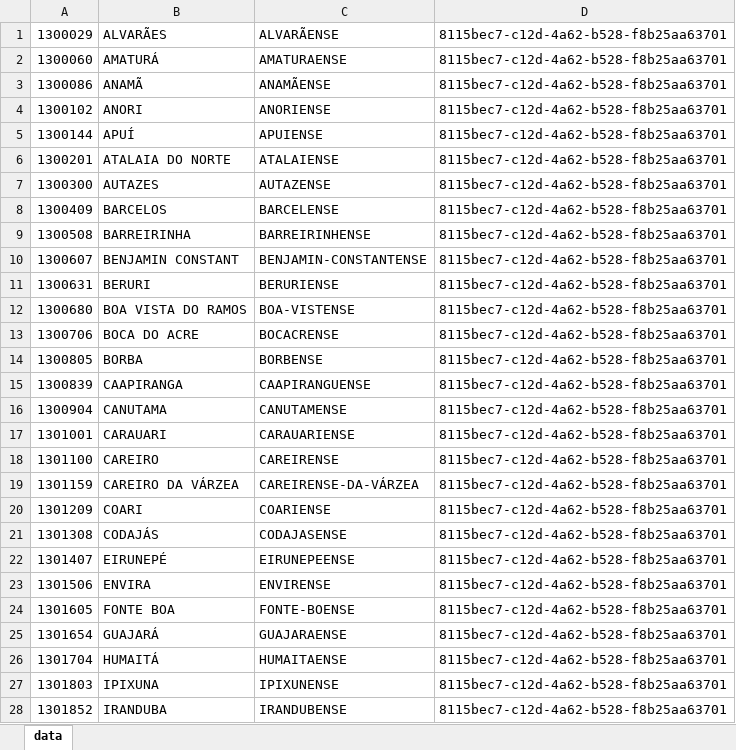
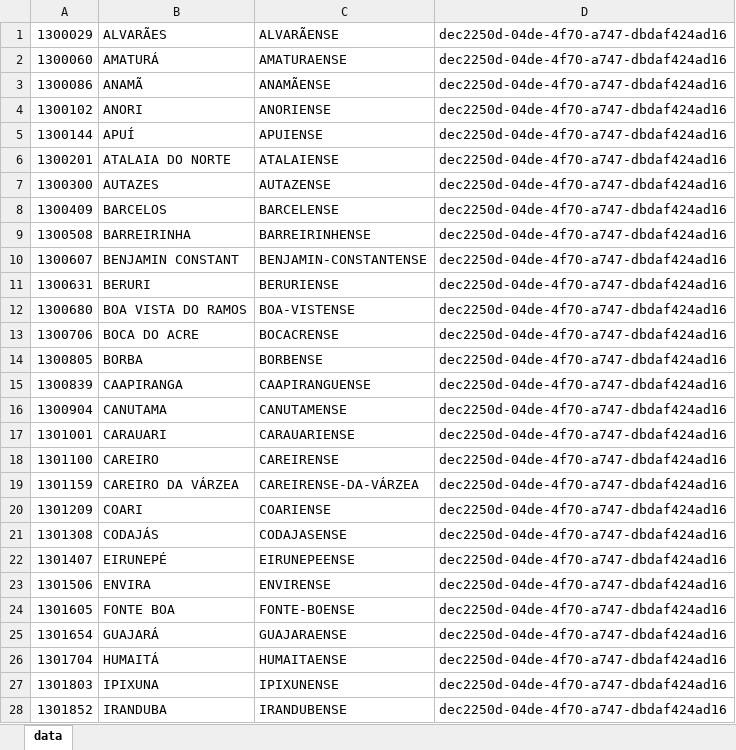
Before and after one commit to gabrielmaialva33/laradev-gcm, an Excel workbook: storage/app/xlsx/seed_cidades_am.xlsx, sheet data, drawn as a sheet; only a part is shown; values as stored, in another font and other column widths than the file's, no borders; the diff covers the shown part only; the diff names each change by its address in the sheet, - before the commit and + after, or states it on an @@ line.

```diff
--- a/storage/app/xlsx/seed_cidades_am.xlsx (sheet data)
+++ b/storage/app/xlsx/seed_cidades_am.xlsx (sheet data)
-D1:D28: 8115bec7-c12d-4a62-b528-f8b25aa63701
+D1:D28: dec2250d-04de-4f70-a747-dbdaf424ad16
```
Also changed, not shown: 34 edited cells elsewhere in this sheet, storage/app/xlsx/seed_bairros_itarare.xlsx, storage/app/xlsx/seed_cidades_ce.xlsx, 31 other files.
